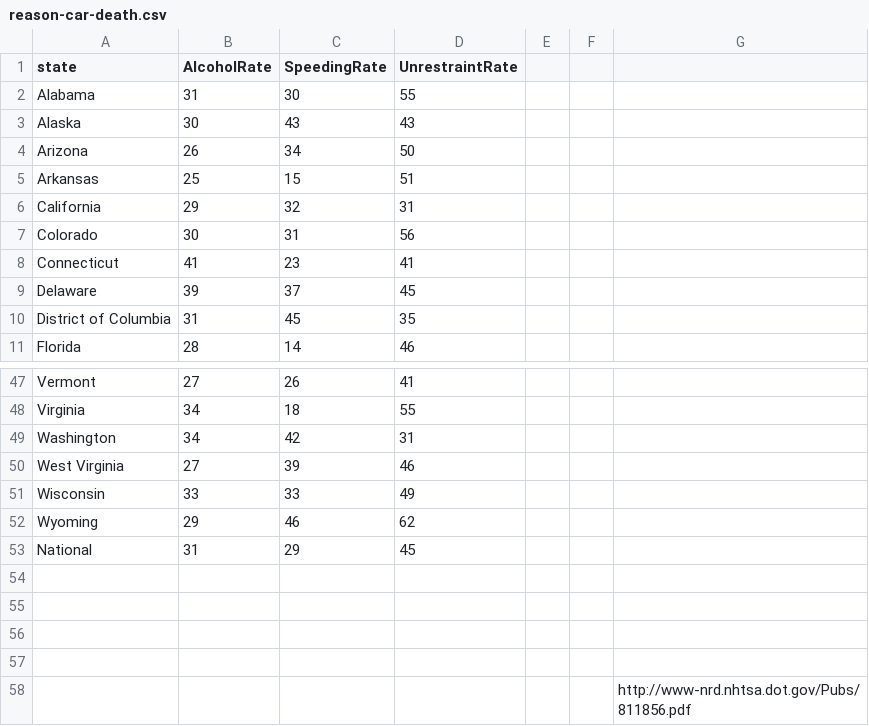
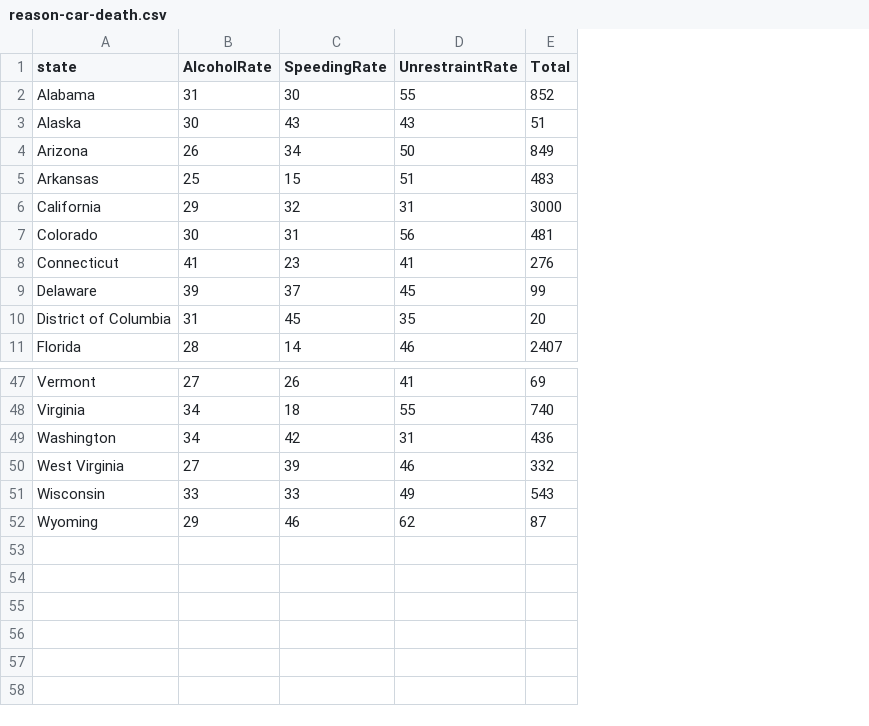
Before and after one commit to luluwuluying/URAwly, a CSV file: data/reason-car-death.csv, drawn as a sheet; only a part is shown, gaps mark what is left out; removed rows and columns are numbered as before the commit, all else as after; the diff names each change by its address in the sheet, - before the commit and + after, or states it on an @@ line.

```diff
--- a/data/reason-car-death.csv
+++ b/data/reason-car-death.csv
-column E, empty
-column F, empty
-column G, empty
+column E (Total), rows 2-11: 852 | 51 | 849 | 483 | 3000 | 481 | 276 | 99 | 20 | 2407; rows 47-52: 69 | 740 | 436 | 332 | 543 | 87
-row 53: National | 31 | 29 | 45
-row 54: (empty)
-row 55: (empty)
-row 56: (empty)
-row 57: (empty)
-row 58:  |  |  |  |  |  | http://www-nrd.nhtsa.dot.gov/Pubs/811856.pdf
```
Also changed, not shown: 7 other files.
